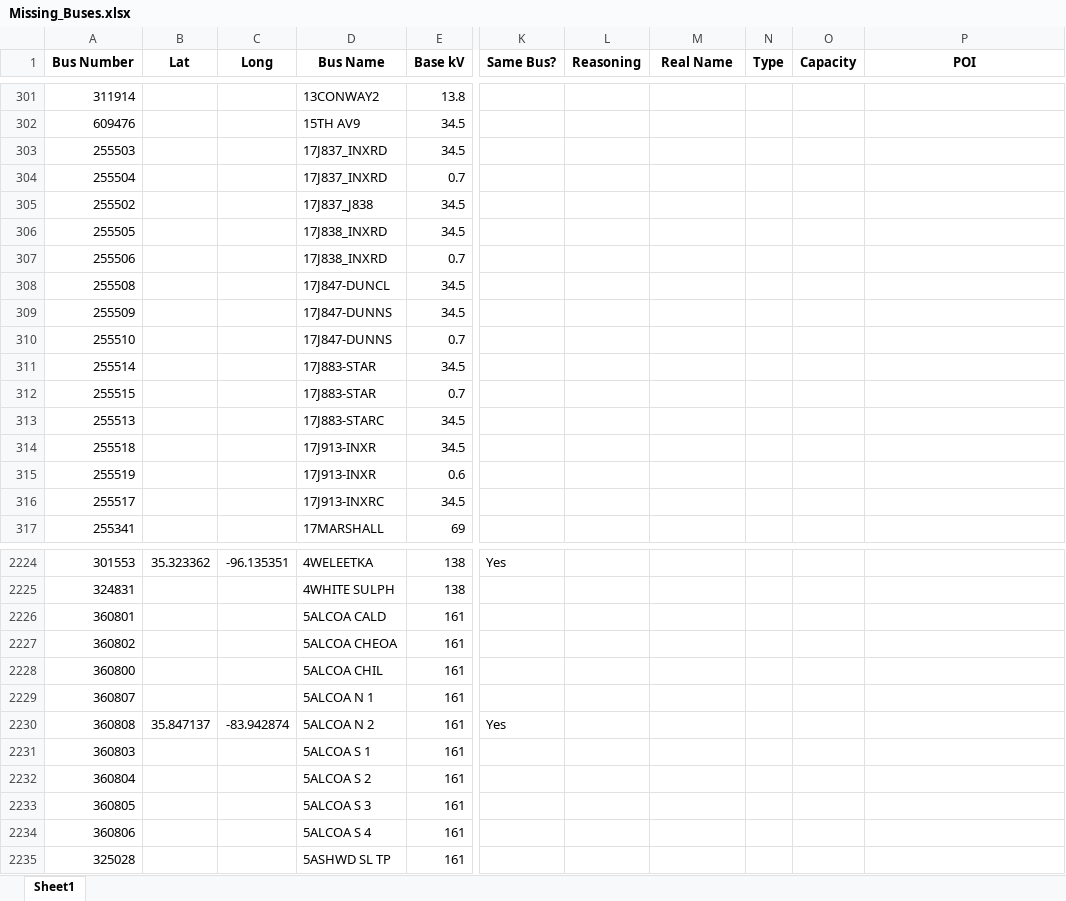
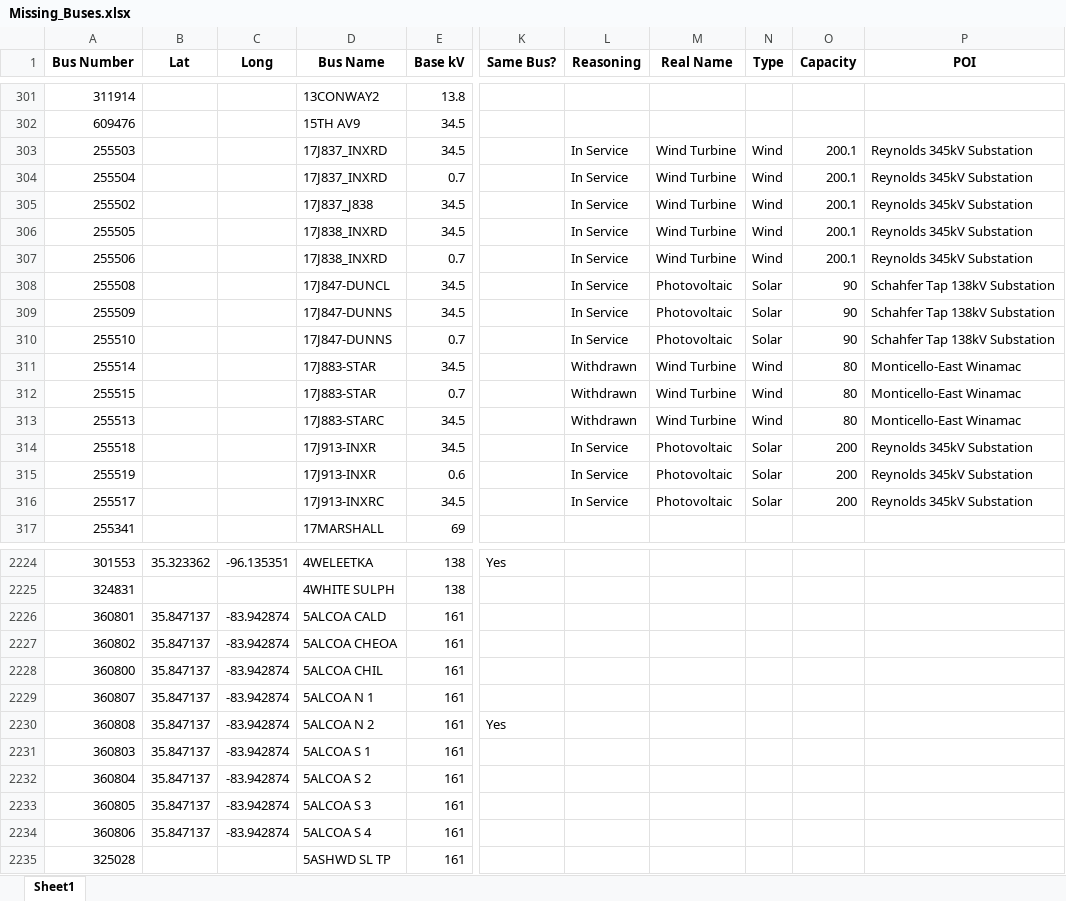
Before and after one commit to skasarab1/2025research, an Excel workbook: Missing_Buses.xlsx, sheet Sheet1, drawn as a sheet; only a part is shown, gaps mark what is left out; values as stored, in another font and other column widths than the file's, no borders; the diff covers the shown part only; the diff names each change by its address in the sheet, - before the commit and + after, or states it on an @@ line.

Commit message:
new

```diff
--- a/Missing_Buses.xlsx (sheet Sheet1)
+++ b/Missing_Buses.xlsx (sheet Sheet1)
-L303:L310 (Reasoning): (empty)
+L303:L310 (Reasoning): In Service
-M303:M307 (Real Name): (empty)
+M303:M307 (Real Name): Wind Turbine
-N303:N307 (Type): (empty)
+N303:N307 (Type): Wind
-O303:O307 (Capacity): (empty)
+O303:O307 (Capacity): 200.1
-P303:P307 (POI): (empty)
+P303:P307 (POI): Reynolds 345kV Substation
-M308:M310 (Real Name): (empty)
+M308:M310 (Real Name): Photovoltaic
-N308:N310 (Type): (empty)
+N308:N310 (Type): Solar
-O308:O310 (Capacity): (empty)
+O308:O310 (Capacity): 90
-P308:P310 (POI): (empty)
+P308:P310 (POI): Schahfer Tap 138kV Substation
-L311:L313 (Reasoning): (empty)
+L311:L313 (Reasoning): Withdrawn
-M311:M313 (Real Name): (empty)
+M311:M313 (Real Name): Wind Turbine
-N311:N313 (Type): (empty)
+N311:N313 (Type): Wind
-O311:O313 (Capacity): (empty)
+O311:O313 (Capacity): 80
-P311:P313 (POI): (empty)
+P311:P313 (POI): Monticello-East Winamac
-L314:L316 (Reasoning): (empty)
+L314:L316 (Reasoning): In Service
-M314:M316 (Real Name): (empty)
+M314:M316 (Real Name): Photovoltaic
-N314:N316 (Type): (empty)
+N314:N316 (Type): Solar
-O314:O316 (Capacity): (empty)
+O314:O316 (Capacity): 200
-P314:P316 (POI): (empty)
+P314:P316 (POI): Reynolds 345kV Substation
-B2226:B2229 (Lat): (empty)
+B2226:B2229 (Lat): 35.847137
-C2226:C2229 (Long): (empty)
+C2226:C2229 (Long): -83.942874
-B2231:B2234 (Lat): (empty)
+B2231:B2234 (Lat): 35.847137
-C2231:C2234 (Long): (empty)
+C2231:C2234 (Long): -83.942874
```
Also changed, not shown: 272 edited cells elsewhere in this sheet.
